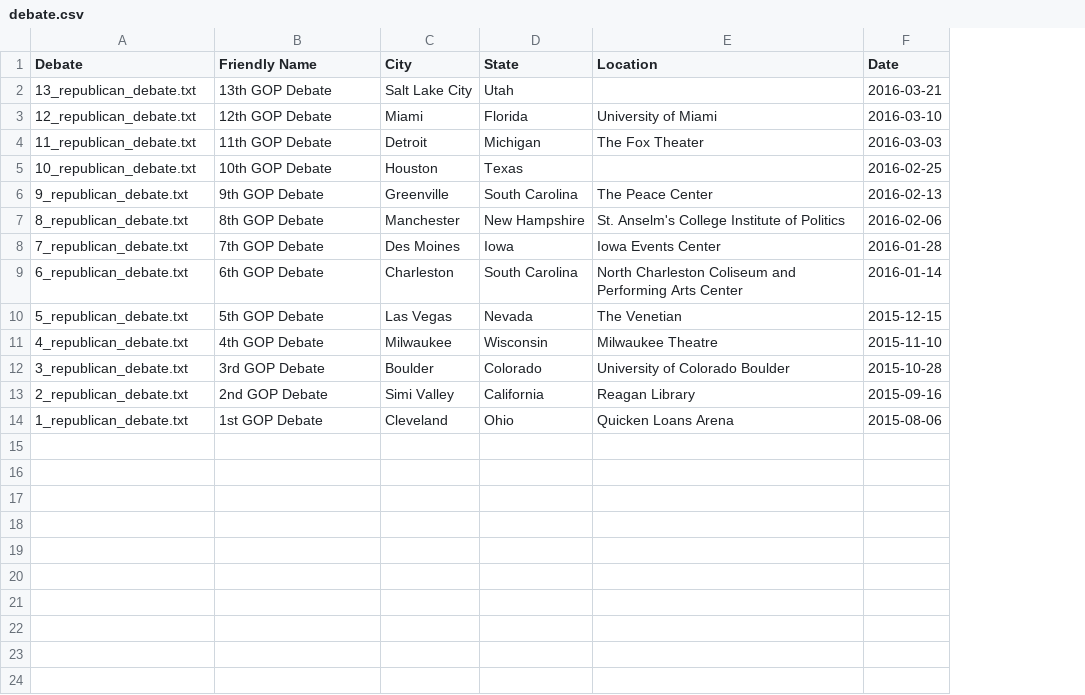
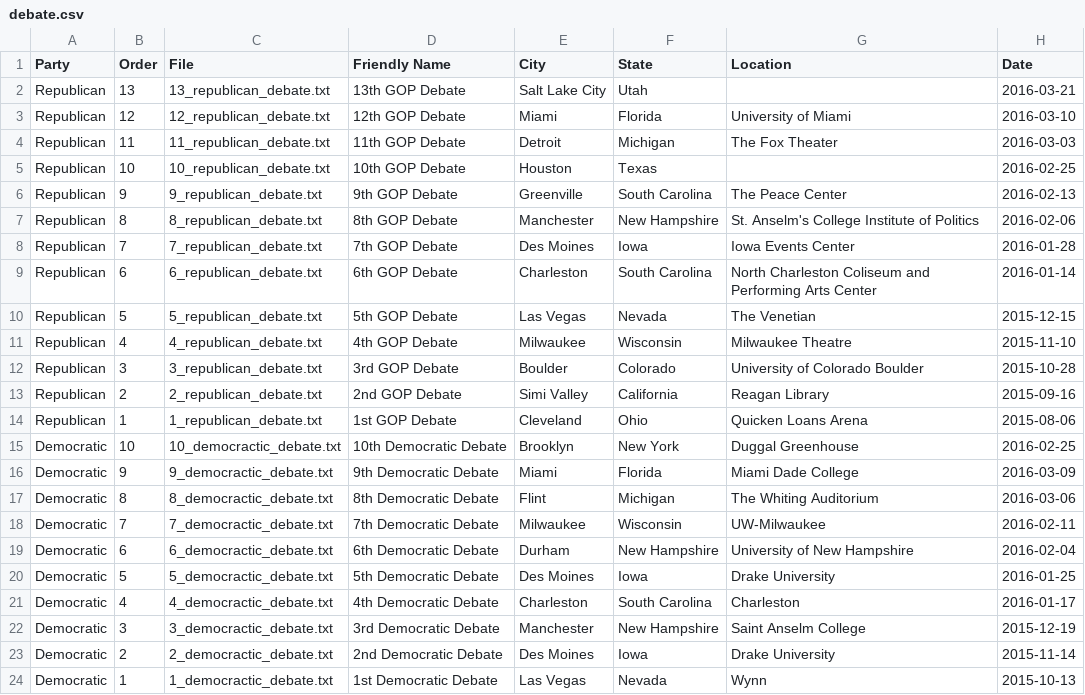
Before and after one commit to paxtonab/primary_debates_nltk, a CSV file: debate.csv, drawn as a sheet; addresses are those after the commit; the diff names each change by its address in the sheet, - before the commit and + after, or states it on an @@ line.

```diff
--- a/debate.csv
+++ b/debate.csv
+column A (Party), rows 2-14: all Republican
+column B (Order), rows 2-14: 13 | 12 | 11 | 10 | 9 | 8 | 7 | 6 | 5 | 4 | 3 | 2 | 1
-C1: Debate
+C1: File
+row 15: Democratic | 10 | 10_democractic_debate.txt | 10th Democratic Debate | Brooklyn | New York | Duggal Greenhouse | 2016-02-25
+row 16: Democratic | 9 | 9_democractic_debate.txt | 9th Democratic Debate | Miami | Florida | Miami Dade College | 2016-03-09
+row 17: Democratic | 8 | 8_democractic_debate.txt | 8th Democratic Debate | Flint | Michigan | The Whiting Auditorium | 2016-03-06
+row 18: Democratic | 7 | 7_democractic_debate.txt | 7th Democratic Debate | Milwaukee | Wisconsin | UW-Milwaukee | 2016-02-11
+row 19: Democratic | 6 | 6_democractic_debate.txt | 6th Democratic Debate | Durham | New Hampshire | University of New Hampshire | 2016-02-04
+row 20: Democratic | 5 | 5_democractic_debate.txt | 5th Democratic Debate | Des Moines | Iowa | Drake University | 2016-01-25
+row 21: Democratic | 4 | 4_democractic_debate.txt | 4th Democratic Debate | Charleston | South Carolina | Charleston | 2016-01-17
+row 22: Democratic | 3 | 3_democractic_debate.txt | 3rd Democratic Debate | Manchester | New Hampshire | Saint Anselm College | 2015-12-19
+row 23: Democratic | 2 | 2_democractic_debate.txt | 2nd Democratic Debate | Des Moines | Iowa | Drake University | 2015-11-14
+row 24: Democratic | 1 | 1_democractic_debate.txt | 1st Democratic Debate | Las Vegas | Nevada | Wynn | 2015-10-13
```
Also changed, not shown: debate_total.csv, 17 other files.
